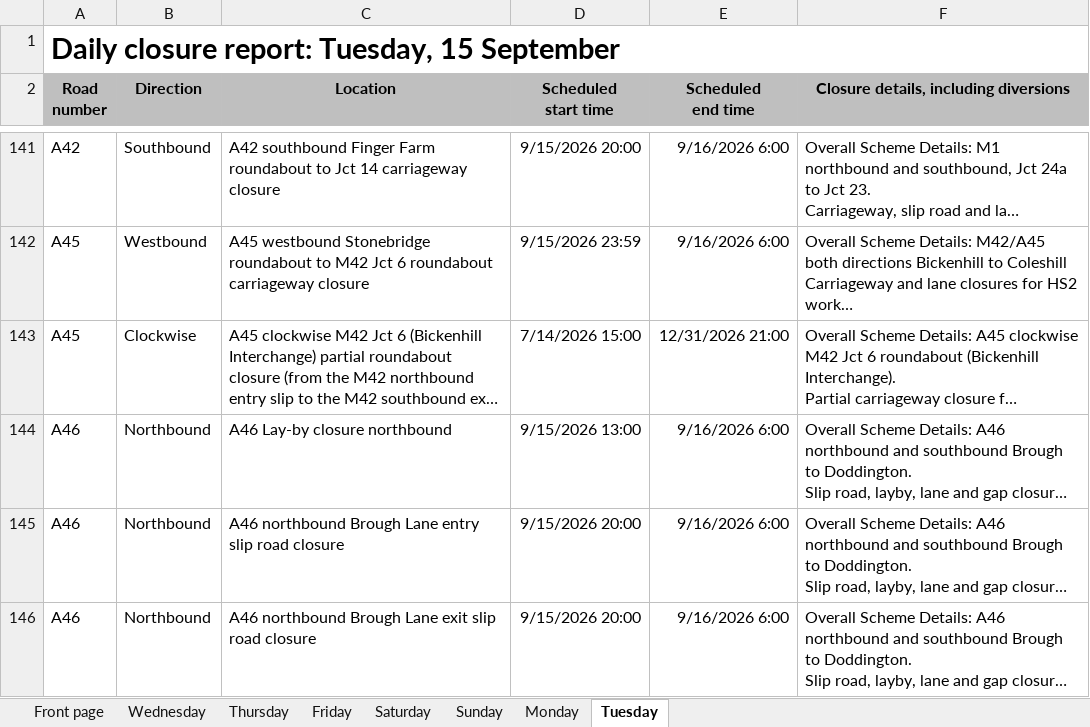
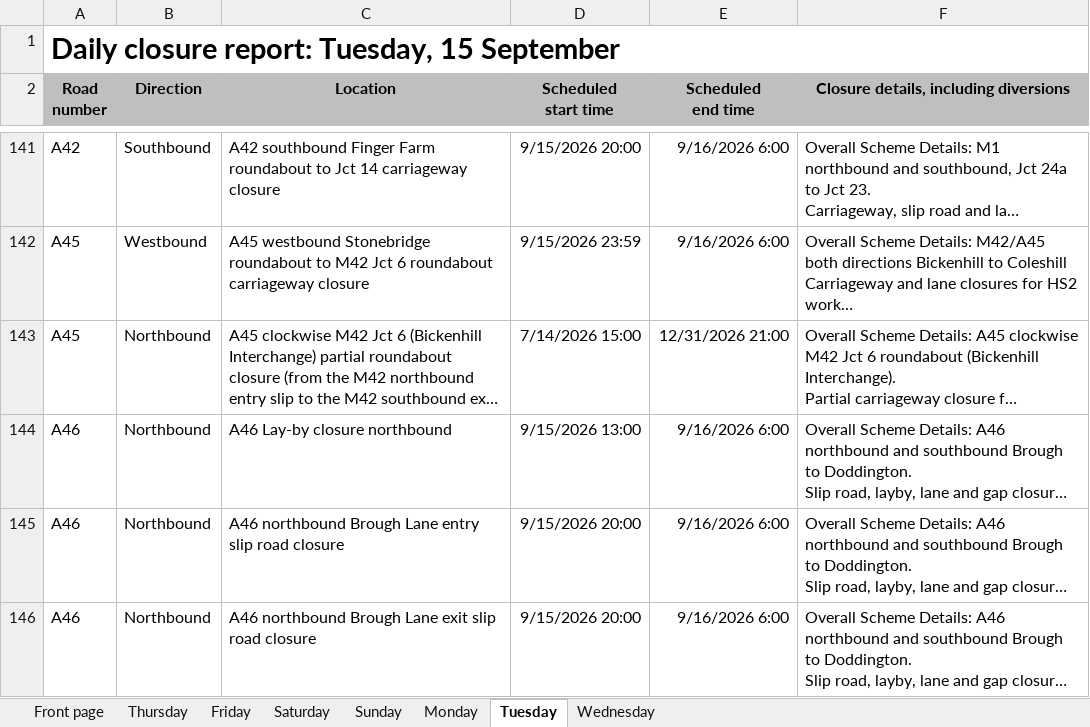
Before and after one commit to mnmred/uk-route-checker, an Excel workbook: closures.xlsx, sheet Tuesday, drawn as a sheet; only a part is shown, gaps mark what is left out; long unchanged cells end in …; values as stored, in another font and other column widths than the file's, no borders; charts and pictures and conditional formats not drawn; the diff covers the shown part only; the diff names each change by its address in the sheet, - before the commit and + after, or states it on an @@ line.

```diff
--- a/closures.xlsx (sheet Tuesday)
+++ b/closures.xlsx (sheet Tuesday)
@@ sheet tab order changed: Front page | Thursday | Friday | Saturday | Sunday | Monday | Tuesday | Wednesday @@
-B143 (Direction): Clockwise
+B143 (Direction): Northbound
```
Also changed, not shown: 5 added rows and 4 edited cells elsewhere in this sheet, sheet Wednesday, sheet Friday, sheet Thursday, sheet Monday, sheet Saturday, sheet Front page, formulas that keep their value.
